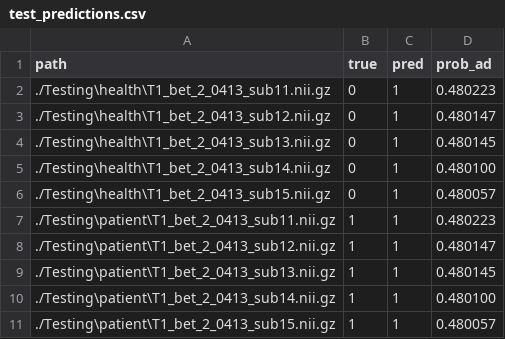
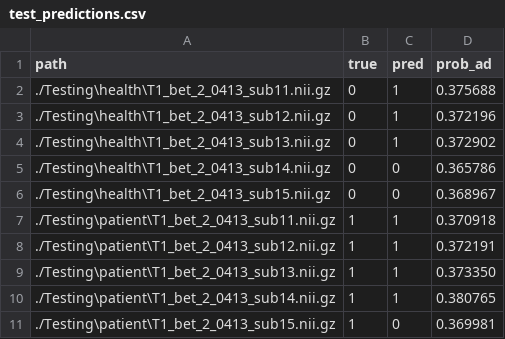
Before and after one commit to AbhijitChallapalli/CSE-6389-PA1, a CSV file: runs/test_predictions.csv, drawn as a sheet.

```diff
--- a/runs/test_predictions.csv
+++ b/runs/test_predictions.csv
@@ -1,11 +1,11 @@
 path,true,pred,prob_ad
-./Testing\health\T1_bet_2_0413_sub11.nii.gz,0,1,0.480223
-./Testing\health\T1_bet_2_0413_sub12.nii.gz,0,1,0.480147
-./Testing\health\T1_bet_2_0413_sub13.nii.gz,0,1,0.480145
-./Testing\health\T1_bet_2_0413_sub14.nii.gz,0,1,0.480100
-./Testing\health\T1_bet_2_0413_sub15.nii.gz,0,1,0.480057
-./Testing\patient\T1_bet_2_0413_sub11.nii.gz,1,1,0.480223
-./Testing\patient\T1_bet_2_0413_sub12.nii.gz,1,1,0.480147
-./Testing\patient\T1_bet_2_0413_sub13.nii.gz,1,1,0.480145
-./Testing\patient\T1_bet_2_0413_sub14.nii.gz,1,1,0.480100
-./Testing\patient\T1_bet_2_0413_sub15.nii.gz,1,1,0.480057
+./Testing\health\T1_bet_2_0413_sub11.nii.gz,0,1,0.375688
+./Testing\health\T1_bet_2_0413_sub12.nii.gz,0,1,0.372196
+./Testing\health\T1_bet_2_0413_sub13.nii.gz,0,1,0.372902
+./Testing\health\T1_bet_2_0413_sub14.nii.gz,0,0,0.365786
+./Testing\health\T1_bet_2_0413_sub15.nii.gz,0,0,0.368967
+./Testing\patient\T1_bet_2_0413_sub11.nii.gz,1,1,0.370918
+./Testing\patient\T1_bet_2_0413_sub12.nii.gz,1,1,0.372191
+./Testing\patient\T1_bet_2_0413_sub13.nii.gz,1,1,0.373350
+./Testing\patient\T1_bet_2_0413_sub14.nii.gz,1,1,0.380765
+./Testing\patient\T1_bet_2_0413_sub15.nii.gz,1,0,0.369981
```
Also changed, not shown: 17 other files.
